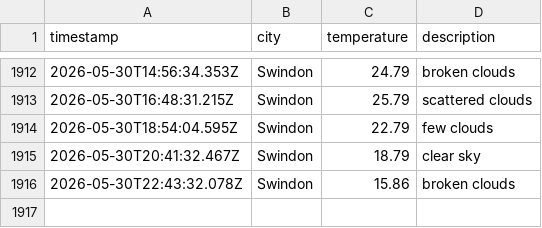
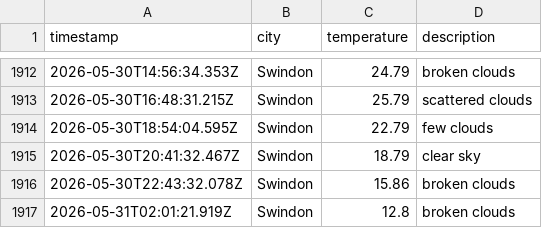
Before and after one commit to sjw-99/LF-DataOps-Weather-App, a CSV file: data/weather_log.csv, drawn as a sheet; only a part is shown, gaps mark what is left out; the diff names each change by its address in the sheet, - before the commit and + after, or states it on an @@ line.

```diff
--- a/data/weather_log.csv
+++ b/data/weather_log.csv
+row 1917: 2026-05-31T02:01:21.919Z | Swindon | 12.8 | broken clouds
```
Also changed, not shown: 1 other file.
